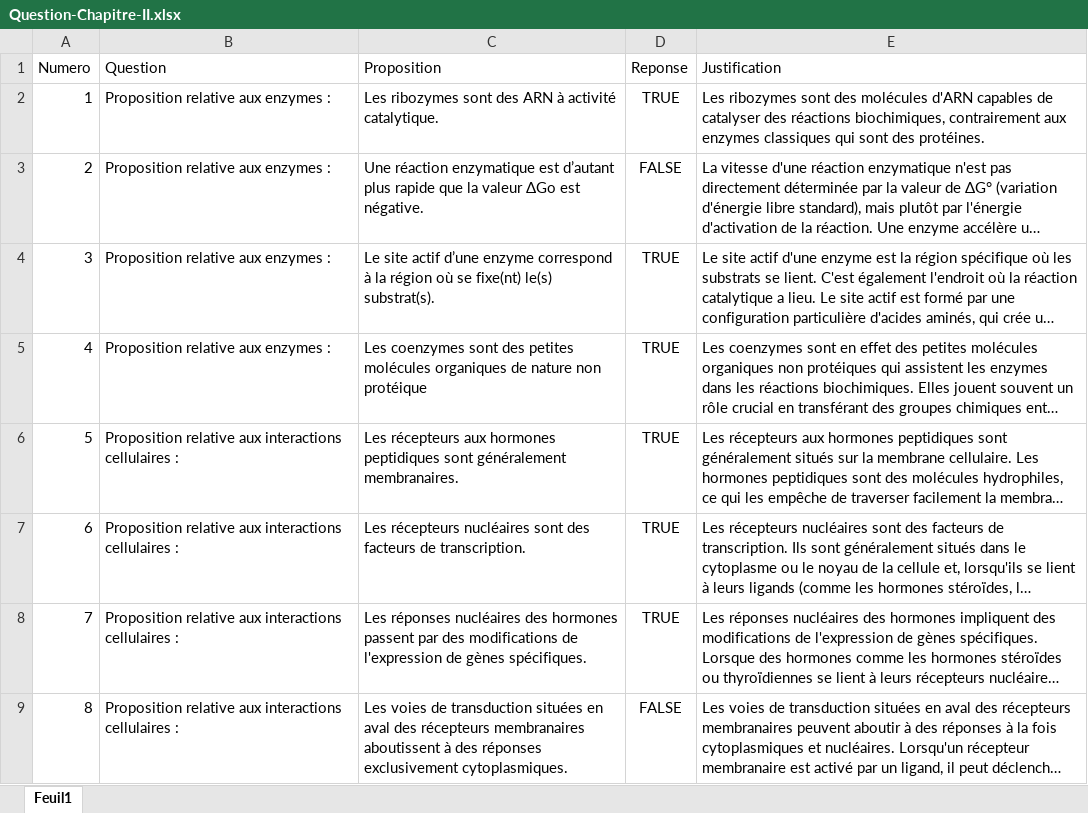
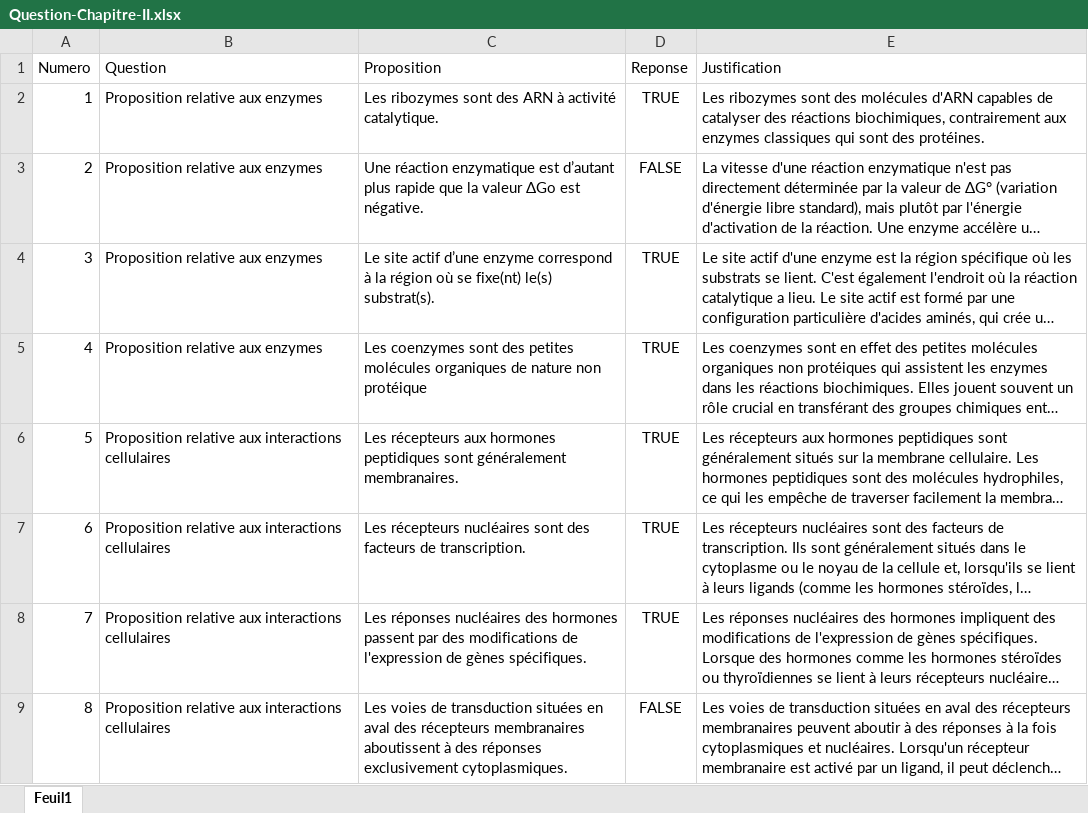
Before and after one commit to BossDeLaNature/Site-Web, an Excel workbook: Excel/Question-Chapitre-II.xlsx, sheet Feuil1, drawn as a sheet; long unchanged cells end in …; values as stored, in another font and other column widths than the file's, no borders; the diff names each change by its address in the sheet, - before the commit and + after, or states it on an @@ line.

```diff
--- a/Excel/Question-Chapitre-II.xlsx (sheet Feuil1)
+++ b/Excel/Question-Chapitre-II.xlsx (sheet Feuil1)
-B2:B5 (Question): Proposition relative aux enzymes :
+B2:B5 (Question): Proposition relative aux enzymes
-B6:B9 (Question): …interactions cellulaires :
+B6:B9 (Question): …interactions cellulaires
```
Also changed, not shown: 3 other files.
